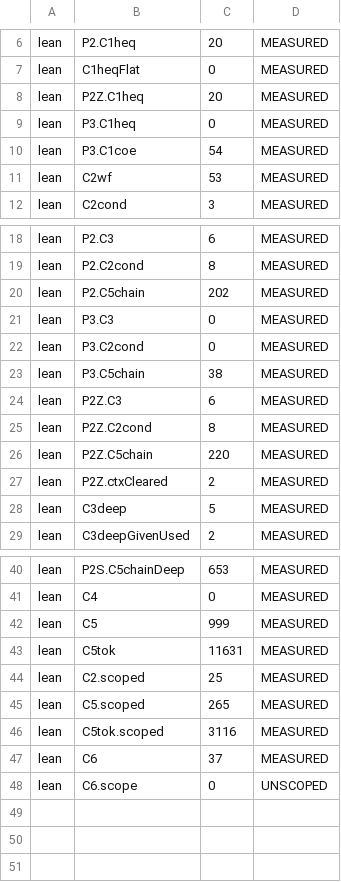
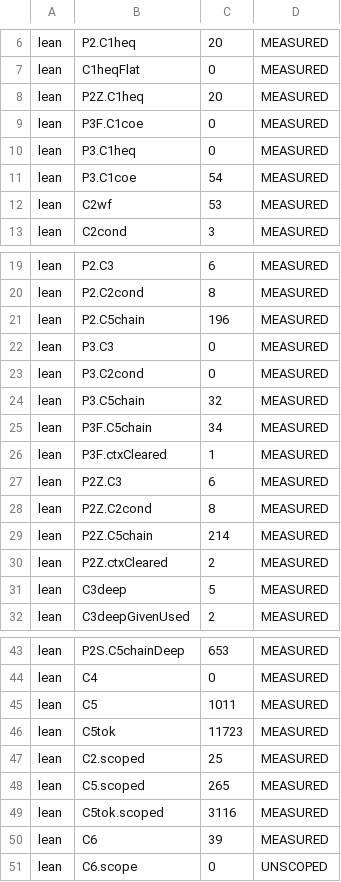
Before and after one commit to jyh/vir, a TSV file: lean/out/counts-program2.tsv, drawn as a sheet; only a part is shown, gaps mark what is left out.

```diff
--- a/lean/out/counts-program2.tsv
+++ b/lean/out/counts-program2.tsv
@@ -8,2 +8,3 @@ lean	C1heqFlat	0	MEASURED
 lean	P2Z.C1heq	20	MEASURED
+lean	P3F.C1coe	0	MEASURED
 lean	P3.C1heq	0	MEASURED
@@ -19,9 +20,11 @@ lean	P2.C3	6	MEASURED
 lean	P2.C2cond	8	MEASURED
-lean	P2.C5chain	202	MEASURED
+lean	P2.C5chain	196	MEASURED
 lean	P3.C3	0	MEASURED
 lean	P3.C2cond	0	MEASURED
-lean	P3.C5chain	38	MEASURED
+lean	P3.C5chain	32	MEASURED
+lean	P3F.C5chain	34	MEASURED
+lean	P3F.ctxCleared	1	MEASURED
 lean	P2Z.C3	6	MEASURED
 lean	P2Z.C2cond	8	MEASURED
-lean	P2Z.C5chain	220	MEASURED
+lean	P2Z.C5chain	214	MEASURED
 lean	P2Z.ctxCleared	2	MEASURED
@@ -41,4 +44,4 @@ lean	P2S.C5chainDeep	653	MEASURED
 lean	C4	0	MEASURED
-lean	C5	999	MEASURED
-lean	C5tok	11631	MEASURED
+lean	C5	1011	MEASURED
+lean	C5tok	11723	MEASURED
 lean	C2.scoped	25	MEASURED
@@ -46,3 +49,3 @@ lean	C5.scoped	265	MEASURED
 lean	C5tok.scoped	3116	MEASURED
-lean	C6	37	MEASURED
+lean	C6	39	MEASURED
 lean	C6.scope	0	UNSCOPED
```
Also changed, not shown: lean/out/counts-program3.tsv, lean/out/counts.tsv, 11 other files.
